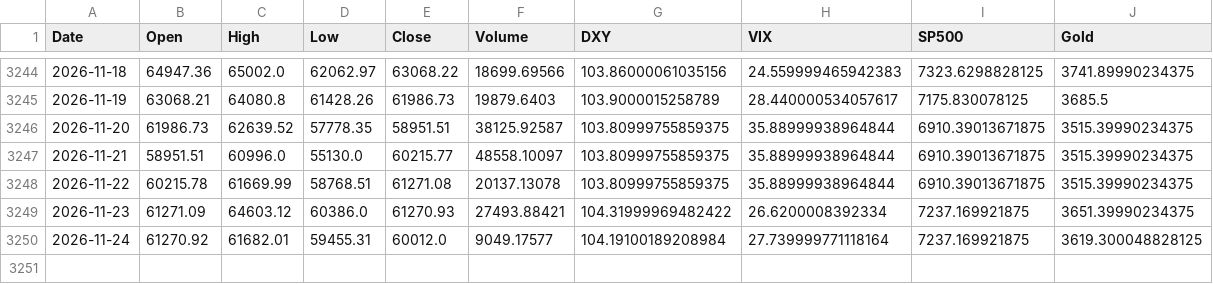
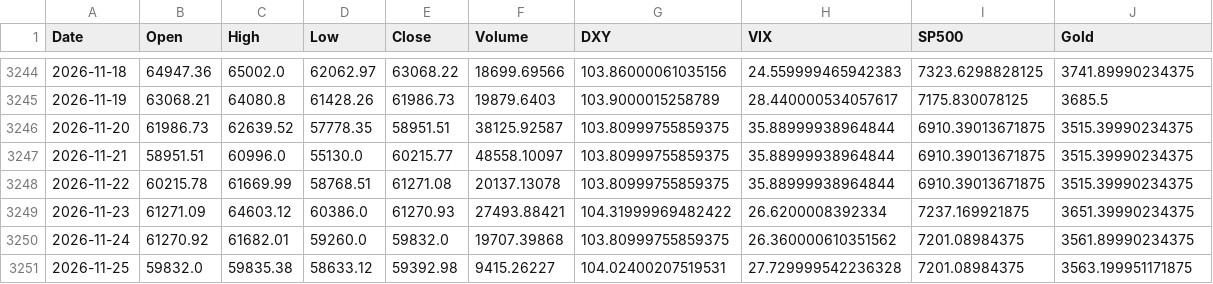
Before and after one commit to ahirwarshivam/bitcoin_price_prediction, a CSV file: data/merged_market_data.csv, drawn as a sheet; only a part is shown, gaps mark what is left out.

```diff
--- a/data/merged_market_data.csv
+++ b/data/merged_market_data.csv
@@ -3249,2 +3249,3 @@ Date,Open,High,Low,Close,Volume,DXY,VIX,SP500,Gold
 2026-11-23,61271.09,64603.12,60386.0,61270.93,27493.88421,104.31999969482422,26.6200008392334,7237.169921875,3651.39990234375
-2026-11-24,61270.92,61682.01,59455.31,60012.0,9049.17577,104.19100189208984,27.739999771118164,7237.169921875,3619.300048828125
+2026-11-24,61270.92,61682.01,59260.0,59832.0,19707.39868,103.80999755859375,26.360000610351562,7201.08984375,3561.89990234375
+2026-11-25,59832.0,59835.38,58633.12,59392.98,9415.26227,104.02400207519531,27.729999542236328,7201.08984375,3563.199951171875
```
Also changed, not shown: 1 other file.
